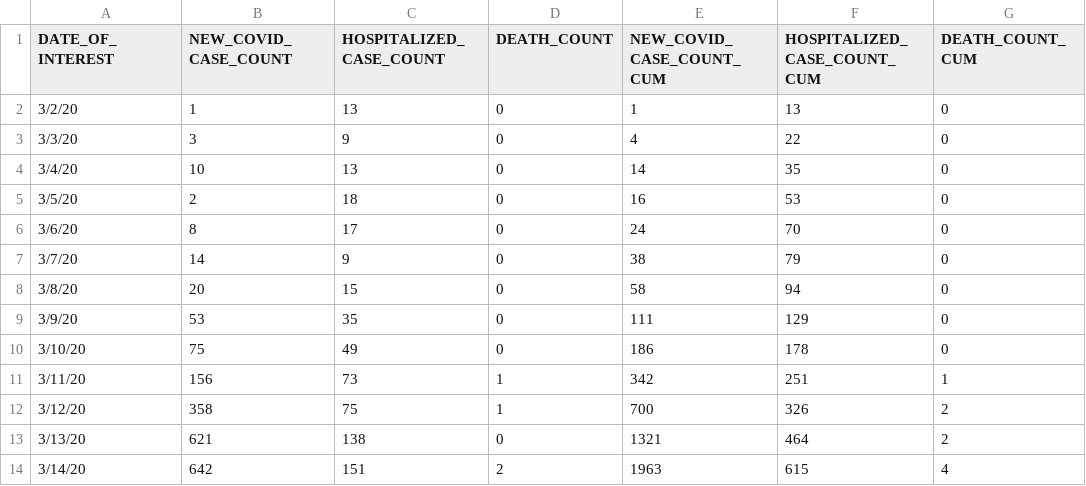
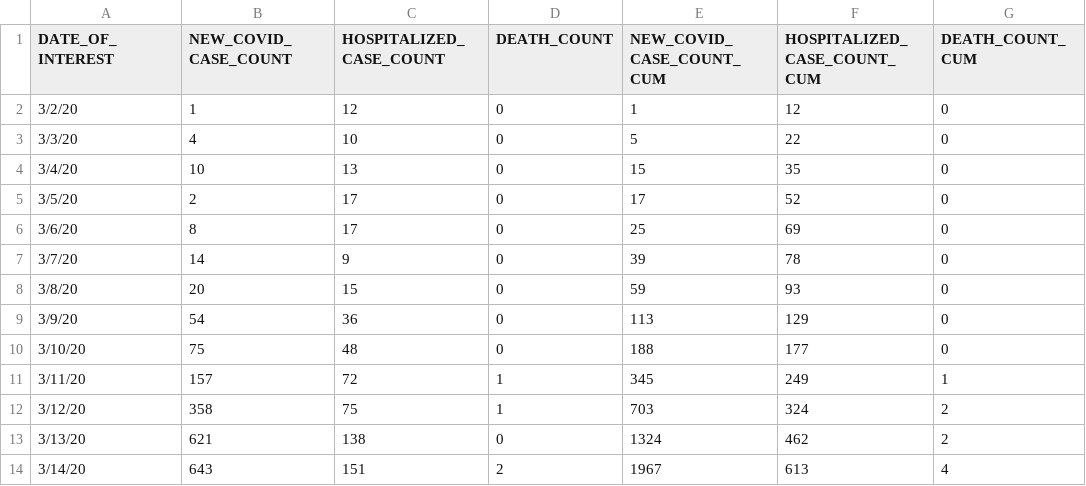
Before and after one commit to jaramana/covidtracker.nyc, a CSV file: data/case-hosp-death_cumulative.csv, drawn as a sheet; only a part is shown; the diff covers the shown part only.

Commit message:
2020-04-14 Update
Daily data update. Changed aesthetic. Included basemap as an option.

```diff
--- a/data/case-hosp-death_cumulative.csv
+++ b/data/case-hosp-death_cumulative.csv
@@ -1,14 +1,14 @@
 "DATE_OF_INTEREST","NEW_COVID_CASE_COUNT","HOSPITALIZED_CASE_COUNT","DEATH_COUNT","NEW_COVID_CASE_COUNT_CUM","HOSPITALIZED_CASE_COUNT_CUM","DEATH_COUNT_CUM"
-"3/2/20",1,13,0,1,13,0
-"3/3/20",3,9,0,4,22,0
-"3/4/20",10,13,0,14,35,0
-"3/5/20",2,18,0,16,53,0
-"3/6/20",8,17,0,24,70,0
-"3/7/20",14,9,0,38,79,0
-"3/8/20",20,15,0,58,94,0
-"3/9/20",53,35,0,111,129,0
-"3/10/20",75,49,0,186,178,0
-"3/11/20",156,73,1,342,251,1
-"3/12/20",358,75,1,700,326,2
-"3/13/20",621,138,0,1321,464,2
-"3/14/20",642,151,2,1963,615,4
+"3/2/20",1,12,0,1,12,0
+"3/3/20",4,10,0,5,22,0
+"3/4/20",10,13,0,15,35,0
+"3/5/20",2,17,0,17,52,0
+"3/6/20",8,17,0,25,69,0
+"3/7/20",14,9,0,39,78,0
+"3/8/20",20,15,0,59,93,0
+"3/9/20",54,36,0,113,129,0
+"3/10/20",75,48,0,188,177,0
+"3/11/20",157,72,1,345,249,1
+"3/12/20",358,75,1,703,324,2
+"3/13/20",621,138,0,1324,462,2
+"3/14/20",643,151,2,1967,613,4
```
Also changed, not shown: 2 added rows and 143 edited cells elsewhere in this file, 10 other files.
